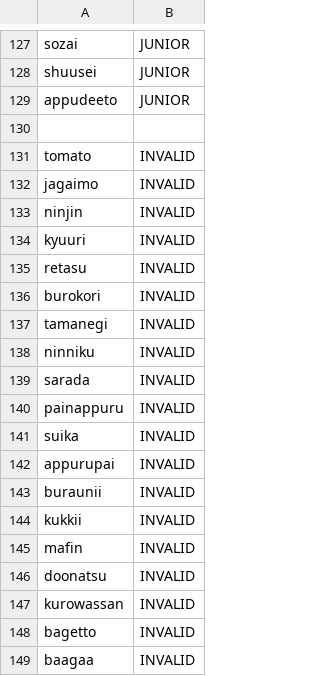
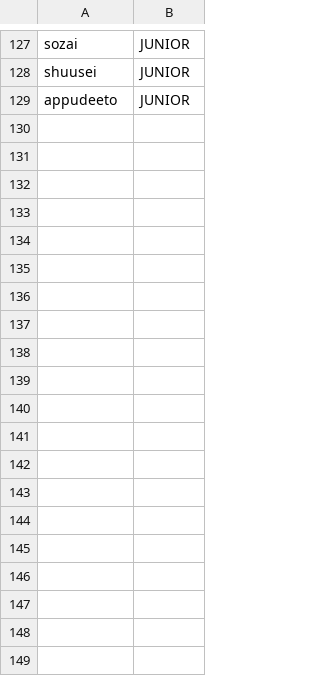
Before and after one commit to kuma-gee/office-overload, a CSV file: godot/languages/japanese.csv, drawn as a sheet; only a part is shown, gaps mark what is left out; the diff covers the shown part only; the diff names each change by its address in the sheet, - before the commit and + after, or states it on an @@ line.

```diff
--- a/godot/languages/japanese.csv
+++ b/godot/languages/japanese.csv
-row 130: (empty)
-row 131: tomato | INVALID
-row 132: jagaimo | INVALID
-row 133: ninjin | INVALID
-row 134: kyuuri | INVALID
-row 135: retasu | INVALID
-row 136: burokori | INVALID
-row 137: tamanegi | INVALID
-row 138: ninniku | INVALID
-row 139: sarada | INVALID
-row 140: painappuru | INVALID
-row 141: suika | INVALID
-row 142: appurupai | INVALID
-row 143: buraunii | INVALID
-row 144: kukkii | INVALID
-row 145: mafin | INVALID
-row 146: doonatsu | INVALID
-row 147: kurowassan | INVALID
-row 148: bagetto | INVALID
-row 149: baagaa | INVALID
```
Also changed, not shown: 11 removed rows elsewhere in this file, godot/languages/chinese.csv, godot/languages/english.csv, 4 other files.
